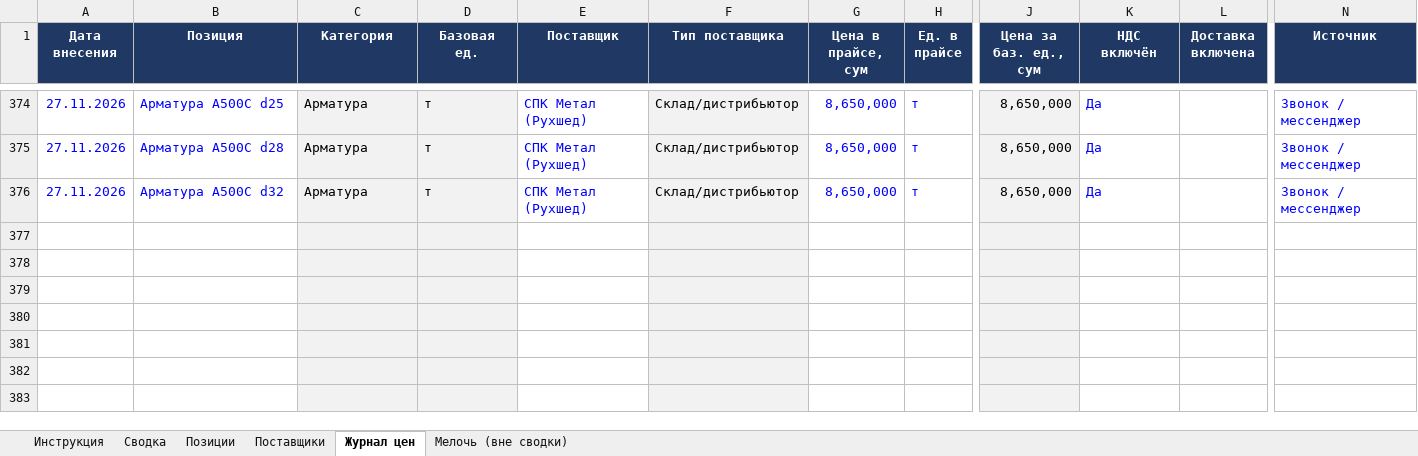
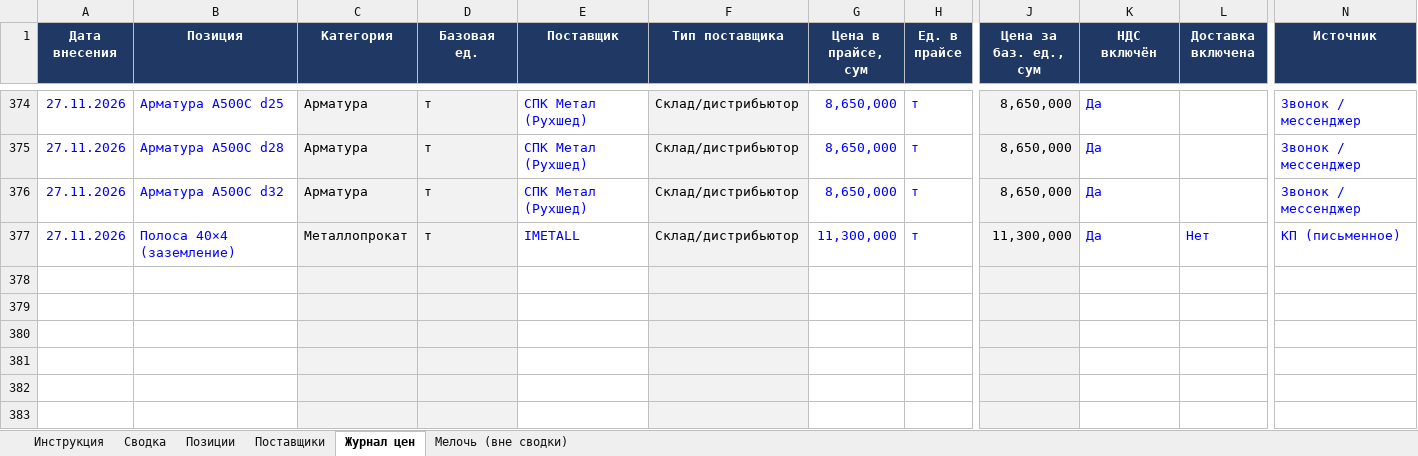
Before and after one commit to Semeev/test_seccondbrain, an Excel workbook: vault/thoughts/projects/golden-hills/Мониторинг_цен_Ташкент.xlsx, sheet Журнал цен, drawn as a sheet; only a part is shown, gaps mark what is left out; values as stored, in another font and other column widths than the file's, no borders; conditional formats not drawn; removed rows and columns are numbered as before the commit, all else as after; rows hold the shown columns only; the diff names each change by its address in the sheet, - before the commit and + after, or states it on an @@ line.

```diff
--- a/vault/thoughts/projects/golden-hills/Мониторинг_цен_Ташкент.xlsx (sheet Журнал цен)
+++ b/vault/thoughts/projects/golden-hills/Мониторинг_цен_Ташкент.xlsx (sheet Журнал цен)
-row 377: (empty)
+row 377: 27.11.2026 | Полоса 40×4 (заземление) | Металлопрокат | т | IMETALL | Склад/дистрибьютор | 11,300,000 | т | 11,300,000 | Да | Нет | КП (письменное)
```
Also changed, not shown: sheet Сводка, sheet Поставщики, hidden cells, 5 other files.
